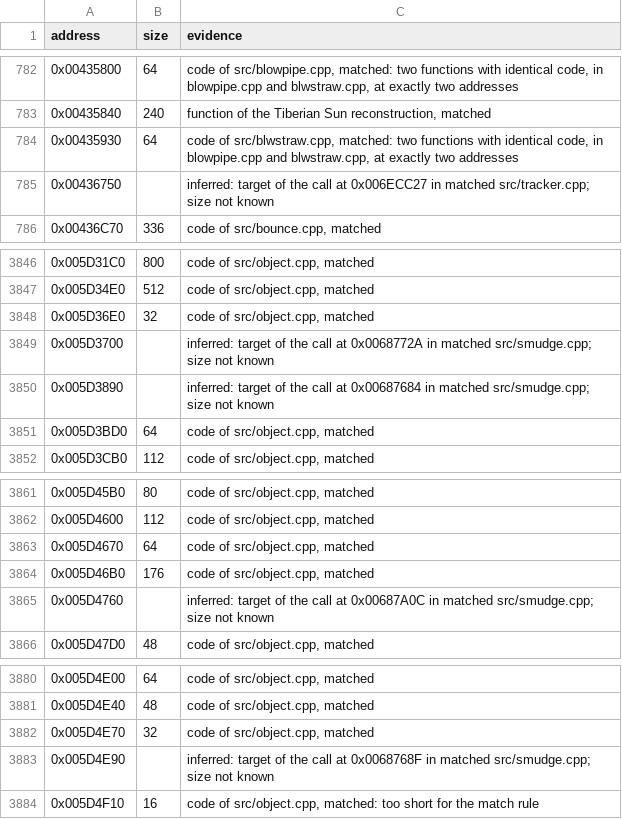
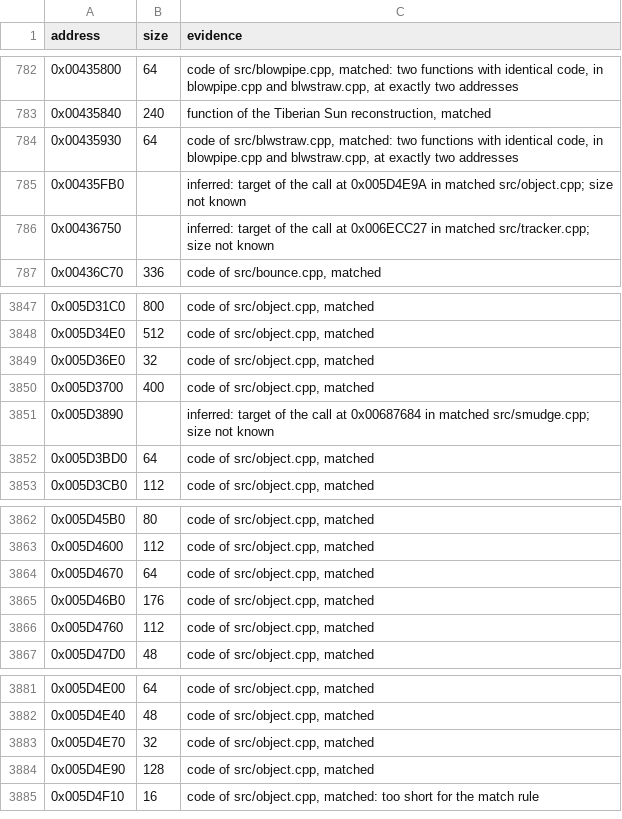
Before and after one commit to meastes/RedAlert2, a CSV file: config/ra2-1.006/functions.csv, drawn as a sheet; only a part is shown, gaps mark what is left out.

Commit message:
Match 3 more object.cpp functions

```diff
--- a/config/ra2-1.006/functions.csv
+++ b/config/ra2-1.006/functions.csv
@@ -784,2 +784,3 @@ address,size,evidence
 0x00435930,64,"code of src/blwstraw.cpp, matched: two functions with identical code, in blowpipe.cpp and blwstraw.cpp, at exactly two addresses"
+0x00435FB0,,"inferred: target of the call at 0x005D4E9A in matched src/object.cpp; size not known"
 0x00436750,,"inferred: target of the call at 0x006ECC27 in matched src/tracker.cpp; size not known"
@@ -3848,3 +3849,3 @@ address,size,evidence
 0x005D36E0,32,"code of src/object.cpp, matched"
-0x005D3700,,"inferred: target of the call at 0x0068772A in matched src/smudge.cpp; size not known"
+0x005D3700,400,"code of src/object.cpp, matched"
 0x005D3890,,"inferred: target of the call at 0x00687684 in matched src/smudge.cpp; size not known"
@@ -3864,3 +3865,3 @@ address,size,evidence
 0x005D46B0,176,"code of src/object.cpp, matched"
-0x005D4760,,"inferred: target of the call at 0x00687A0C in matched src/smudge.cpp; size not known"
+0x005D4760,112,"code of src/object.cpp, matched"
 0x005D47D0,48,"code of src/object.cpp, matched"
@@ -3882,3 +3883,3 @@ address,size,evidence
 0x005D4E70,32,"code of src/object.cpp, matched"
-0x005D4E90,,"inferred: target of the call at 0x0068768F in matched src/smudge.cpp; size not known"
+0x005D4E90,128,"code of src/object.cpp, matched"
 0x005D4F10,16,"code of src/object.cpp, matched: too short for the match rule"
```
Also changed, not shown: config/ra2-1.006/modules.csv, 1 other file.
